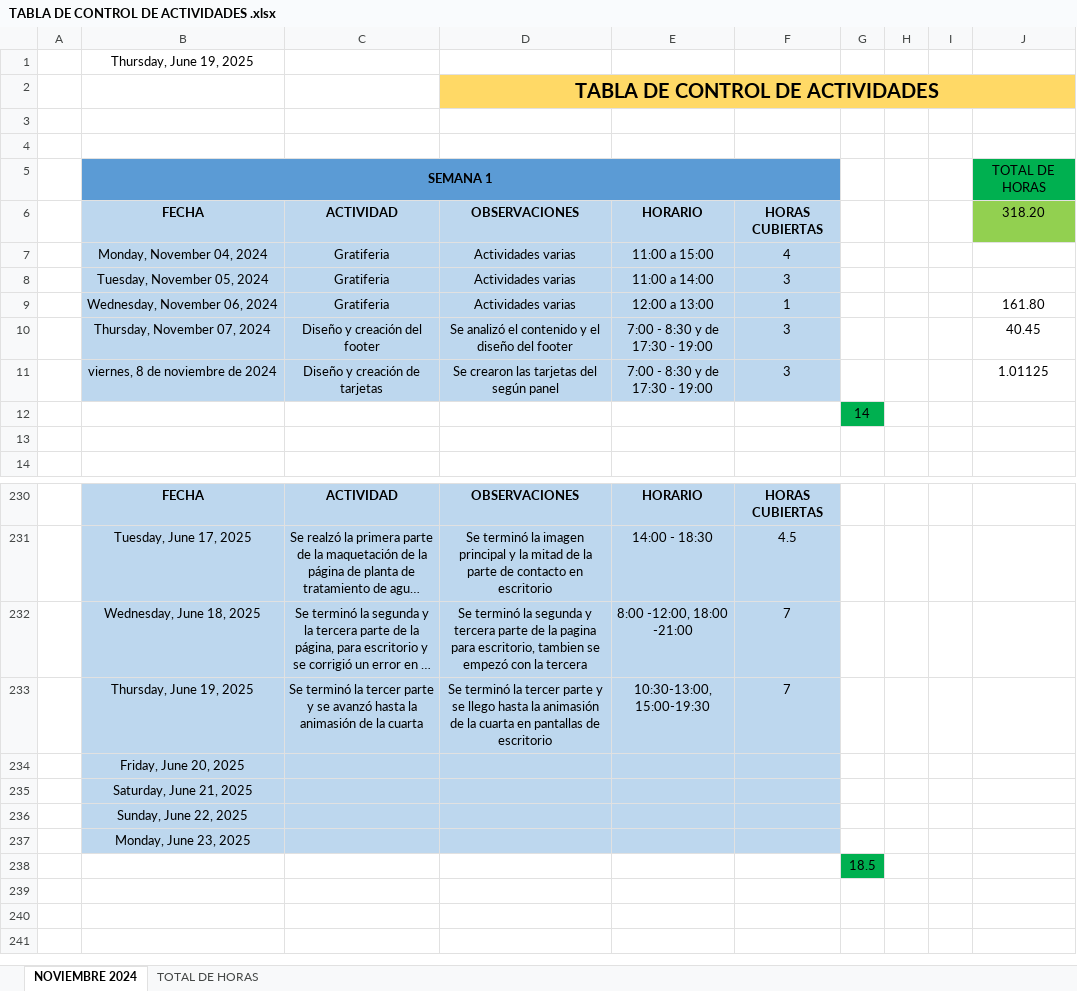
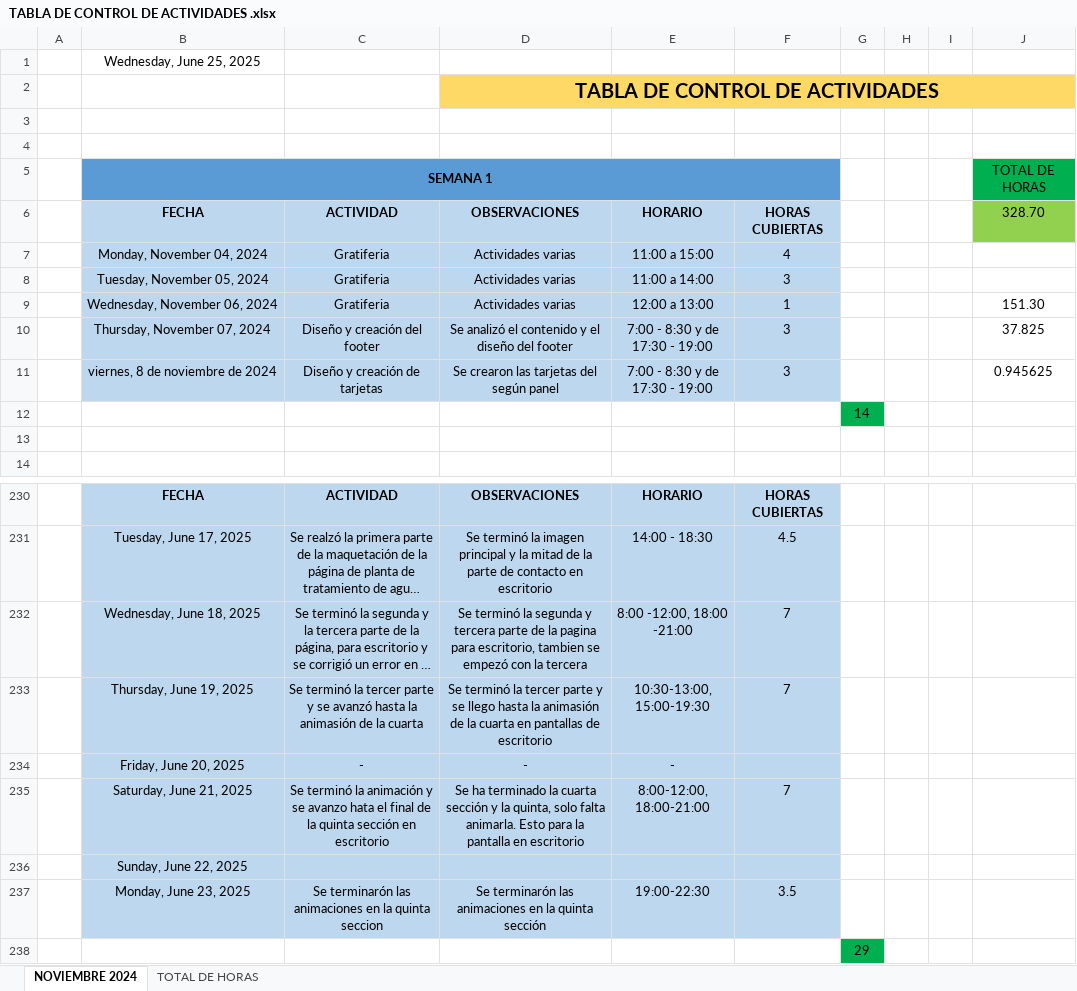
Before and after one commit to 0UlisesSoto0/OGA, an Excel workbook: TABLA DE CONTROL DE ACTIVIDADES .xlsx, sheet NOVIEMBRE 2024, drawn as a sheet; only a part is shown, gaps mark what is left out; long unchanged cells end in …; values as stored, in another font and other column widths than the file's, no borders; removed rows and columns are numbered as before the commit, all else as after; the diff names each change by its address in the sheet, - before the commit and + after, or states it on an @@ line.

Commit message:
Se ha terminado la cuarta sección y la quinta, solo falta animarla. Esto para la pantalla en escritorio

```diff
--- a/TABLA DE CONTROL DE ACTIVIDADES .xlsx (sheet NOVIEMBRE 2024)
+++ b/TABLA DE CONTROL DE ACTIVIDADES .xlsx (sheet NOVIEMBRE 2024)
-B1: Thursday, June 19, 2025
+B1: Wednesday, June 25, 2025
-J6: 318.20
+J6: 328.70
-J9: 161.80
+J9: 151.30
-J10: 40.45
+J10: 37.825
-J11: 1.01125
+J11: 0.945625
-row 234:  | Friday, June 20, 2025
-row 235:  | Saturday, June 21, 2025
+row 234:  | Friday, June 20, 2025 | - | - | -
+row 235:  | Saturday, June 21, 2025 | Se terminó la animación y se avanzo hata el final de la quinta sección en escritorio | Se ha terminado la cuarta sección y la quinta, solo falta animarla. Esto para la pantalla en escritorio | 8:00-12:00, 18:00-21:00 | 7
-row 237:  | Monday, June 23, 2025
+row 237:  | Monday, June 23, 2025 | Se terminarón las animaciones en la quinta seccion | Se terminarón las animaciones en la quinta sección | 19:00-22:30 | 3.5
-G238: 18.5
+G238: 29
```
Also changed, not shown: 3 other files.
